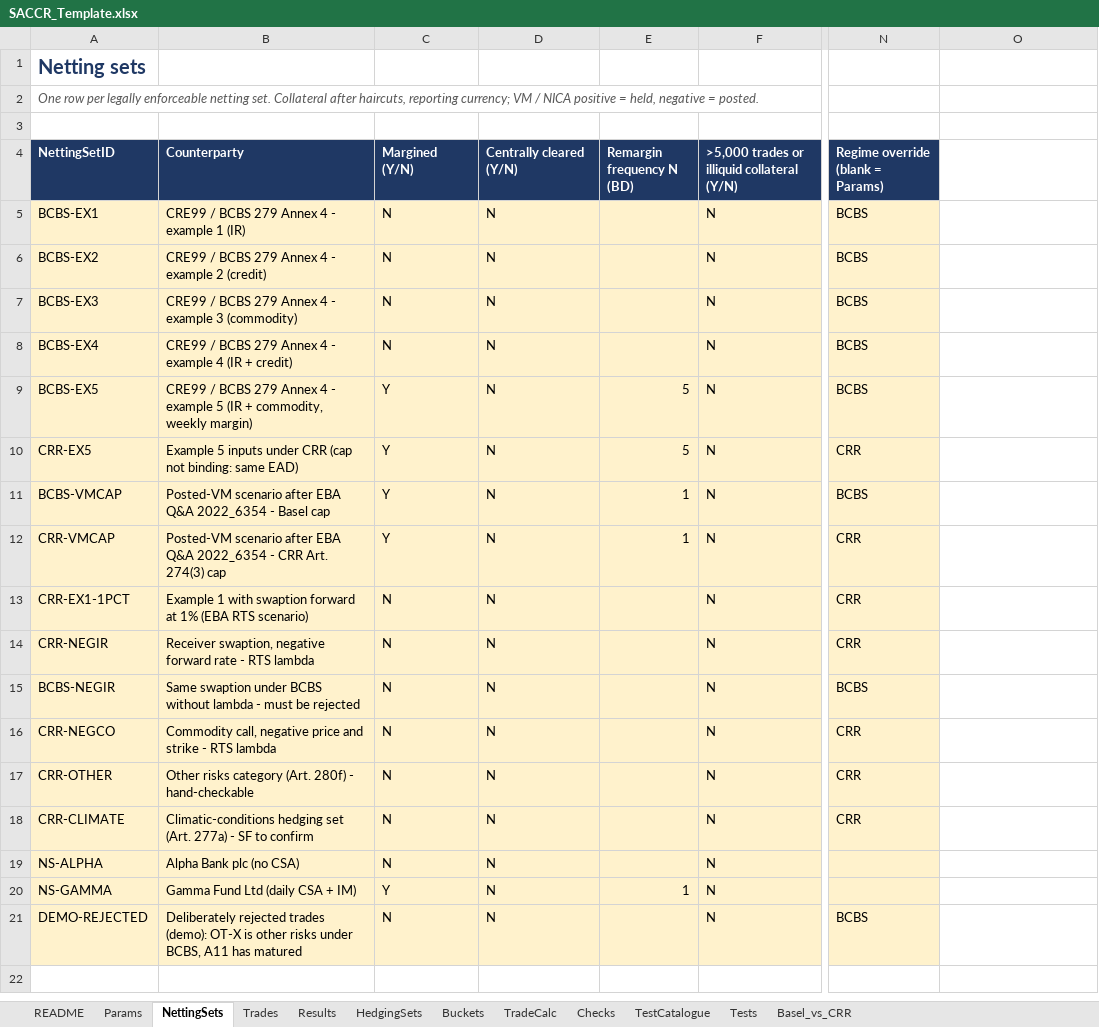
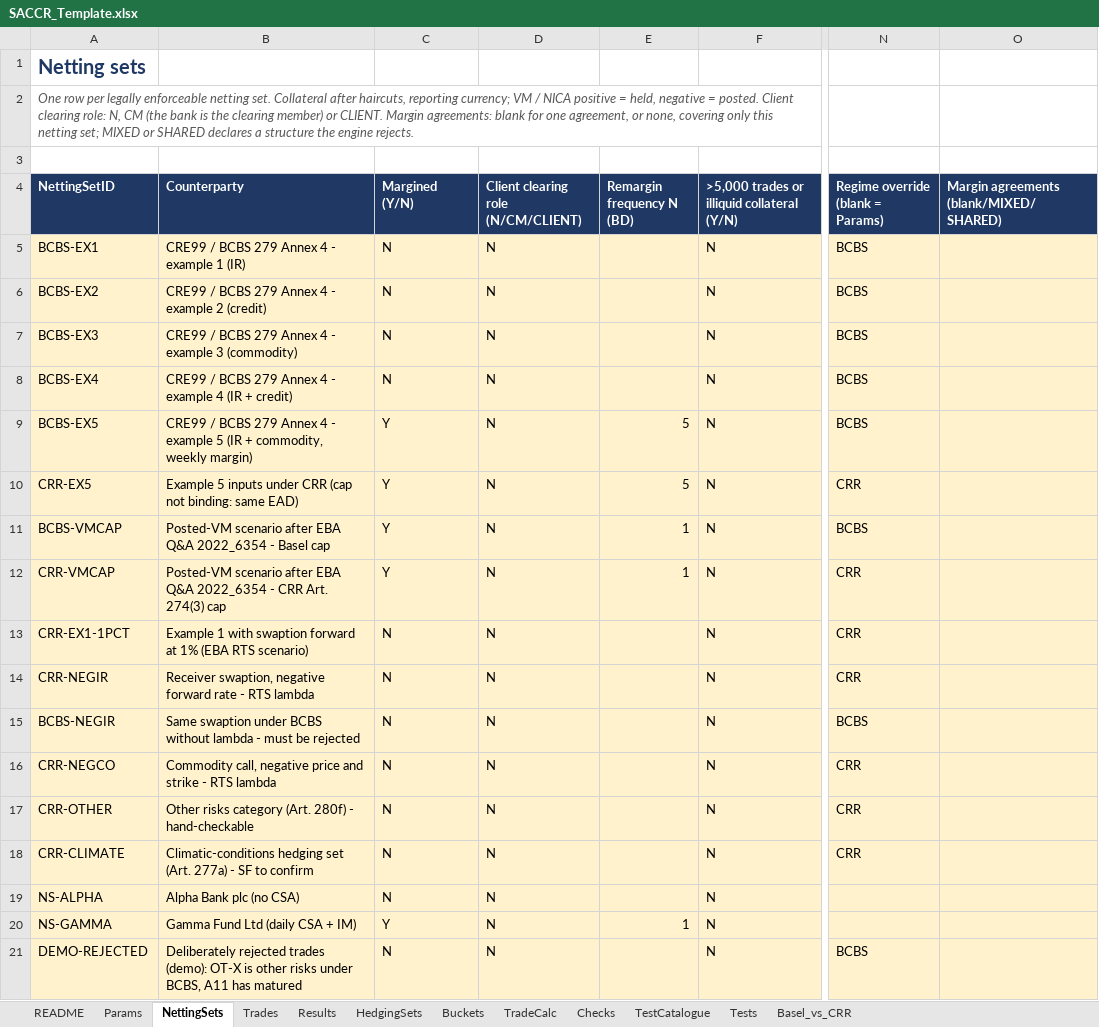
Before and after one commit to danielep71/SACCR, an Excel workbook: src/workbook/SACCR_Template.xlsx, sheet NettingSets, drawn as a sheet; only a part is shown, gaps mark what is left out; values as stored, in another font and other column widths than the file's, no borders; the diff names each change by its address in the sheet, - before the commit and + after, or states it on an @@ line.

Commit message:
Apply the netting-set terms of each regime (#39)
The cap of a margined netting set now uses C = NICA in both regimes.
CRE52.2 caps at the EAD "calculated on an unmargined basis" and CRE52.10
defines unmargined C as the NICA collateral; the BCBS cap used VM + NICA.
The posted-VM case T16 becomes 40.77m with the cap applied, as T17 under
CRR. VM held on an unmargined netting set is rejected, since a
counterparty that posts VM makes the set margined; VM posted on one is a
one-way agreement, kept in C under BCBS (CRE52.10 footnote 2) and
rejected under CRR, where a one-way agreement is a margin agreement
(Art. 272(7a)).

NettingSets column D is now the client clearing role, N, CM or CLIENT.
The 5-day MPOR floor applies to CM in both regimes (CRE54.12, Art.
279c(1)) and to CLIENT under CRR only; a BCBS client keeps 10 days.
Column O, Margin agreements, declares MIXED or SHARED structures, which
the engine rejects (CRE52.74-.75, Art. 274(4), 275(3)). The Results
status formula watches NettingSets A:O. The MPOR rules after disputes
and for large sets are kept and recorded as decisions in the
methodology, with value checks in TEST_InputValidation.

Fixtures use clearing_role instead of cleared. TEST_InputValidation has
53 cases and 60 checks, TEST_Cases 37 checks; the template's texts,
TestCatalogue T16 and Basel_vs_CRR rows follow the new rules.

Validated: python tools/check.py, all gates pass; identifier-case scan
unchanged against the baseline; template XML parses. Excel not run.

```diff
--- a/src/workbook/SACCR_Template.xlsx (sheet NettingSets)
+++ b/src/workbook/SACCR_Template.xlsx (sheet NettingSets)
-A2 (NettingSetID): …= posted.
+A2 (NettingSetID): …= posted. Client clearing role: N, CM (the bank is the clearing member) or CLIENT. Margin agreements: blank for one agreement, or none, covering only this netting set; MIXED or SHARED declares a structure the engine rejects.
-D4: Centrally cleared (Y/N)
+D4: Client clearing role (N/CM/CLIENT)
-O4: (empty)
+O4: Margin agreements (blank/MIXED/SHARED)
-O4 fill: none
+O4 fill: #1F3864
-O5:O21 fill: none
+O5:O21 fill: #FFF2CC
```
Also changed, not shown: sheet Basel_vs_CRR, sheet TestCatalogue, sheet README, sheet Params, formulas that keep their value, 29 other files.
